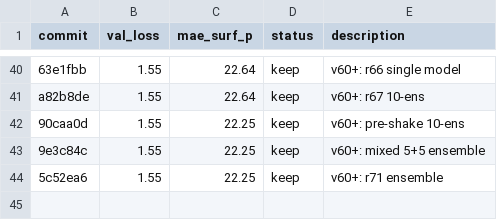
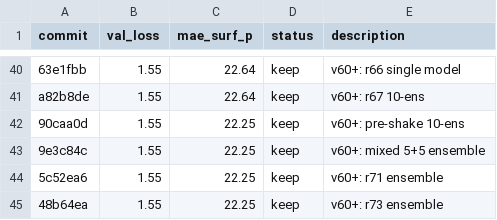
Before and after one commit to tcapelle/kagent, a TSV file: cfd-competition/kaggler/results.tsv, drawn as a sheet; only a part is shown, gaps mark what is left out.

Commit message:
results: r73 ensemble

```diff
--- a/cfd-competition/kaggler/results.tsv
+++ b/cfd-competition/kaggler/results.tsv
@@ -44 +44,2 @@ a82b8de	1.55	22.64	keep	v60+: r67 10-ens
 5c52ea6	1.55	22.25	keep	v60+: r71 ensemble
+48b64ea	1.55	22.25	keep	v60+: r73 ensemble
```
